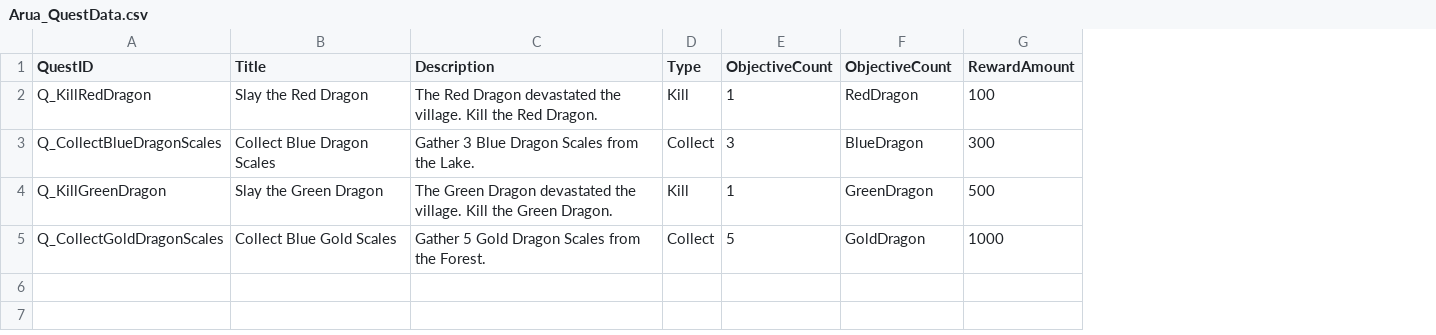
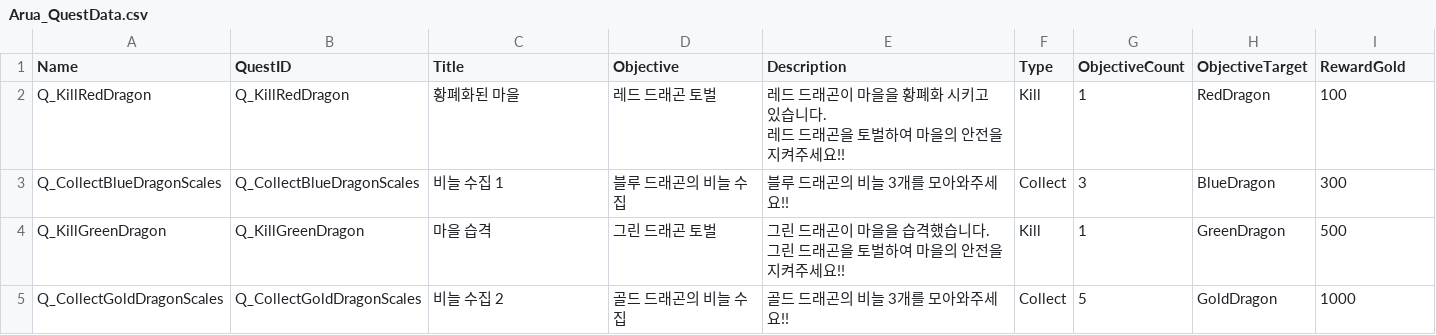
Before and after one commit to dovewith999/Arua, a CSV file: GameDatas/Arua_QuestData.csv, drawn as a sheet; addresses are those after the commit; ↵ is a line break in a cell; the diff names each change by its address in the sheet, - before the commit and + after, or states it on an @@ line.

```diff
--- a/GameDatas/Arua_QuestData.csv
+++ b/GameDatas/Arua_QuestData.csv
+column A (Name), rows 2-5: Q_KillRedDragon | Q_CollectBlueDragonScales | Q_KillGreenDragon | Q_CollectGoldDragonScales
+column D (Objective), rows 2-5: 레드 드래곤 토벌 | 블루 드래곤의 비늘 수집 | 그린 드래곤 토벌 | 골드 드래곤의 비늘 수집
-H1: ObjectiveCount
+H1: ObjectiveTarget
-I1: RewardAmount
+I1: RewardGold
-C2 (Title): Slay the Red Dragon
+C2 (Title): 황폐화된 마을
-E2 (Description): The Red Dragon devastated the village. Kill the Red Dragon.
+E2 (Description): 레드 드래곤이 마을을 황폐화 시키고 있습니다. ↵ 레드 드래곤을 토벌하여 마을의 안전을 지켜주세요!!
-C3 (Title): Collect Blue Dragon Scales
+C3 (Title): 비늘 수집 1
-E3 (Description): Gather 3 Blue Dragon Scales from the Lake.
+E3 (Description): 블루 드래곤의 비늘 3개를 모아와주세요!!
-C4 (Title): Slay the Green Dragon
+C4 (Title): 마을 습격
-E4 (Description): The Green Dragon devastated the village. Kill the Green Dragon.
+E4 (Description): 그린 드래곤이 마을을 습격했습니다. ↵ 그린 드래곤을 토벌하여 마을의 안전을 지켜주세요!!
-C5 (Title): Collect Blue Gold Scales
+C5 (Title): 비늘 수집 2
-E5 (Description): Gather 5 Gold Dragon Scales from the Forest.
+E5 (Description): 골드 드래곤의 비늘 3개를 모아와주세요!!
```
Also changed, not shown: 3 other files.
